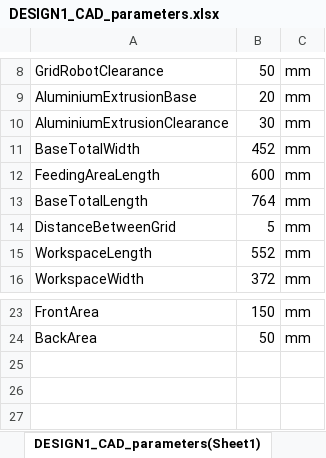
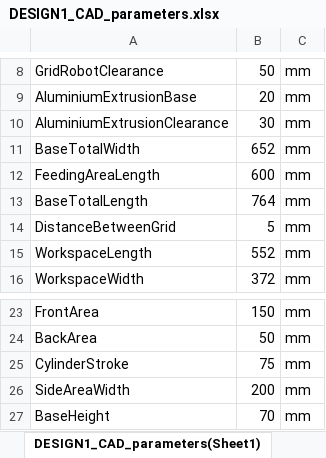
Before and after one commit to Abdo-Pasha/MCT333_Design_of_Mechatronics_Systems_1, an Excel workbook: CAD/DESIGN1_CAD_parameters.xlsx, sheet DESIGN1_CAD_parameters(Sheet1), drawn as a sheet; only a part is shown, gaps mark what is left out; values as stored, in another font and other column widths than the file's, no borders; the diff names each change by its address in the sheet, - before the commit and + after, or states it on an @@ line.

```diff
--- a/CAD/DESIGN1_CAD_parameters.xlsx (sheet DESIGN1_CAD_parameters(Sheet1))
+++ b/CAD/DESIGN1_CAD_parameters.xlsx (sheet DESIGN1_CAD_parameters(Sheet1))
-B11: 452
+B11: 652
+row 25: CylinderStroke | 75 | mm
+row 26: SideAreaWidth | 200 | mm
+row 27: BaseHeight | 70 | mm
```
Also changed, not shown: 34 other files.
